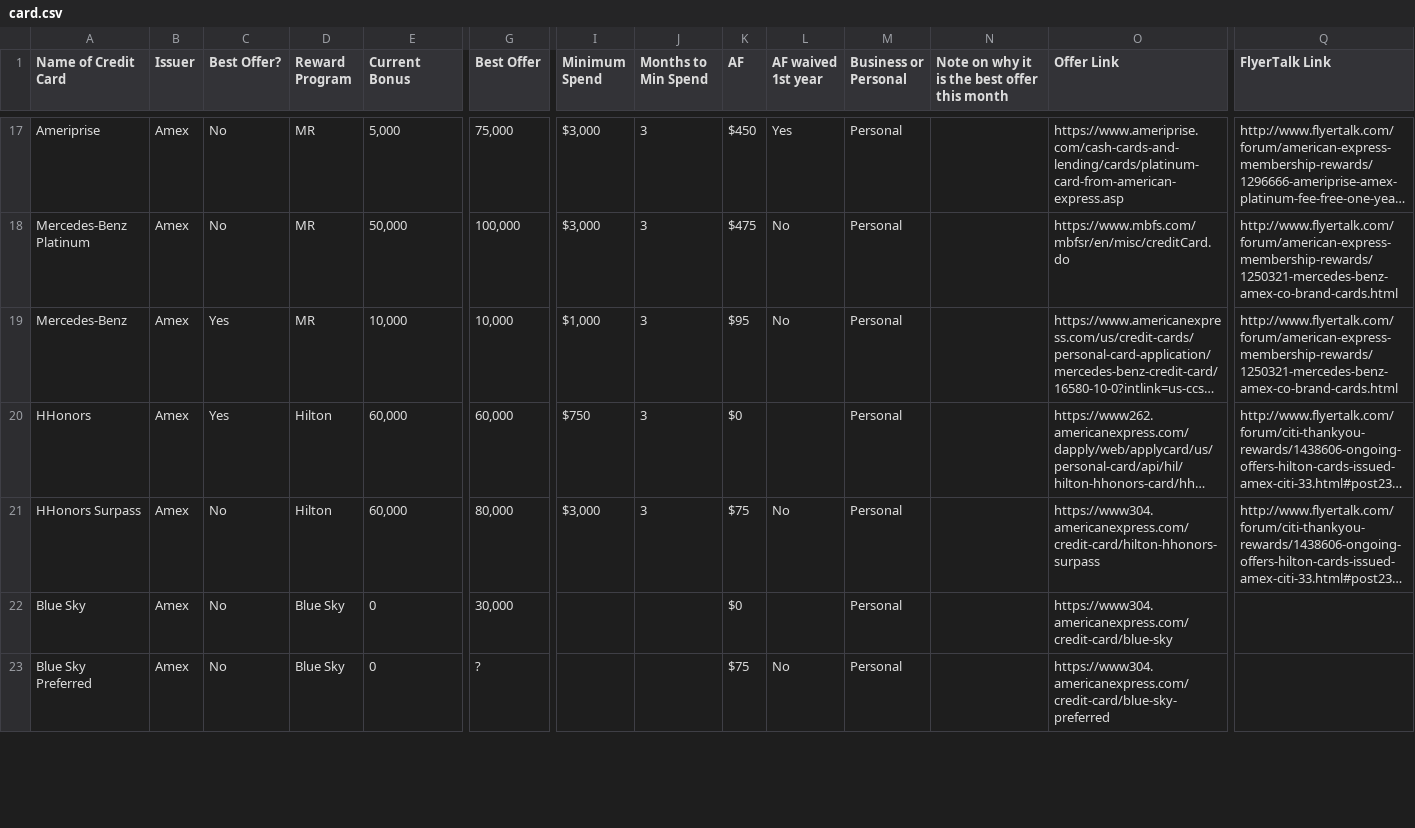
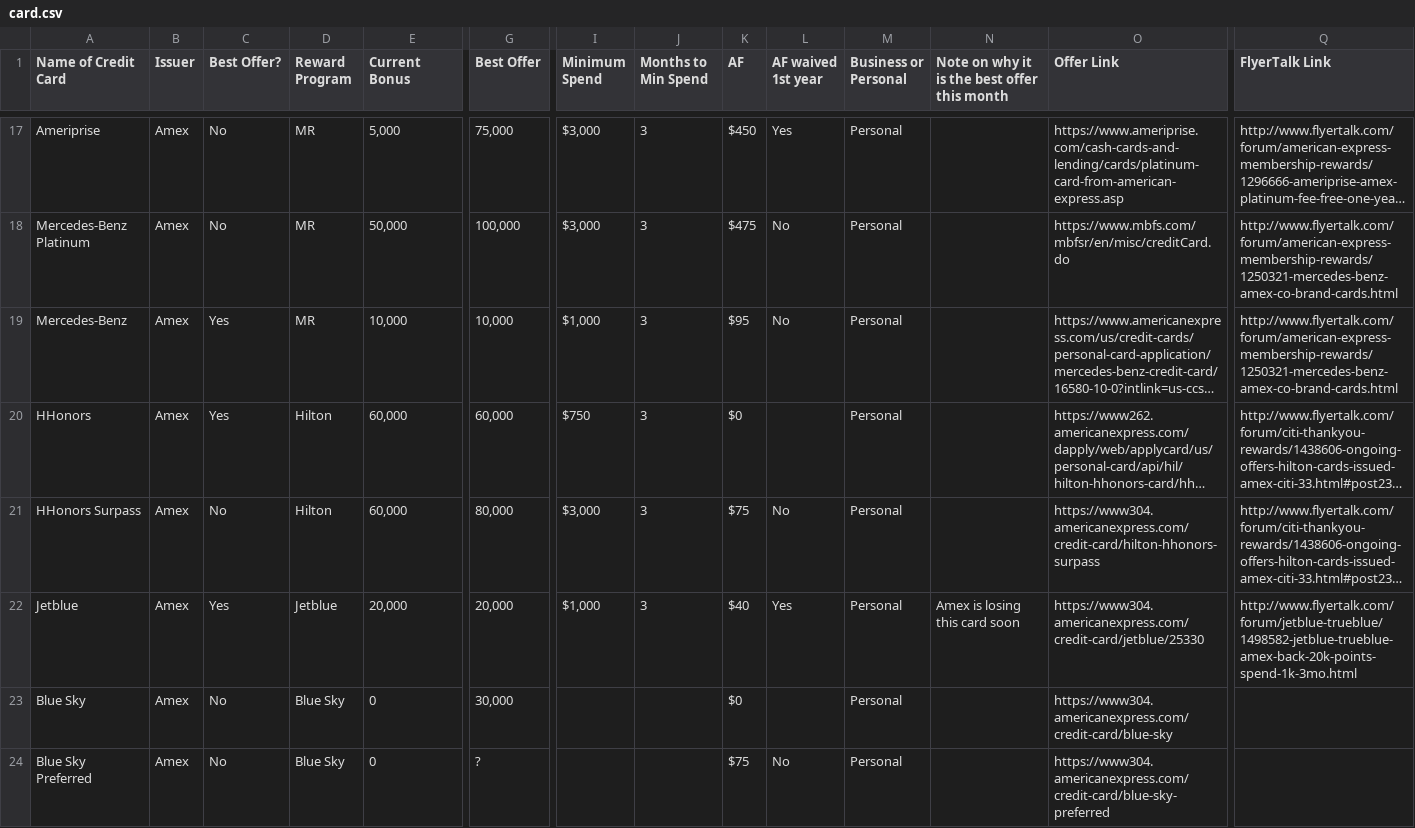
Before and after one commit to bad6e/credit_cards, a CSV file: lib/assets/card.csv, drawn as a sheet; only a part is shown, gaps mark what is left out; long unchanged cells end in …; rows hold the shown columns only; the diff covers the shown part only; the diff names each change by its address in the sheet, - before the commit and + after, or states it on an @@ line.

Commit message:
Added new csv

```diff
--- a/lib/assets/card.csv
+++ b/lib/assets/card.csv
+row 22: Jetblue | Amex | Yes | Jetblue | 20,000 | 20,000 | $1,000 | 3 | $40 | Yes | Personal | Amex is losing this card soon | https://www304.americanexpress.com/credit-card/jetblue/25330 | http://www.flyertalk.com/forum/jetblue-trueblue/1498582-jetblue-trueblue-amex-back-20k-points-spend-1k-3mo.html
```
Also changed, not shown: 13 edited cells elsewhere in this file.
